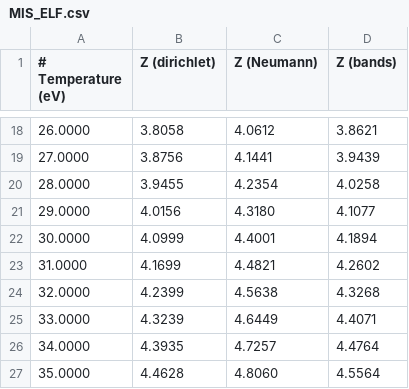
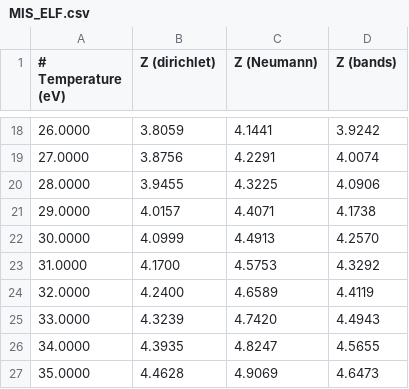
Before and after one commit to atomec-project/mean_ionization_paper, a CSV file: results/Aluminium/expt_comp_1/MIS_ELF.csv, drawn as a sheet; only a part is shown, gaps mark what is left out; the diff covers the shown part only.

```diff
--- a/results/Aluminium/expt_comp_1/MIS_ELF.csv
+++ b/results/Aluminium/expt_comp_1/MIS_ELF.csv
@@ -18,10 +18,10 @@
- 26.0000,  3.8058,  4.0612,  3.8621
- 27.0000,  3.8756,  4.1441,  3.9439
- 28.0000,  3.9455,  4.2354,  4.0258
- 29.0000,  4.0156,  4.3180,  4.1077
- 30.0000,  4.0999,  4.4001,  4.1894
- 31.0000,  4.1699,  4.4821,  4.2602
- 32.0000,  4.2399,  4.5638,  4.3268
- 33.0000,  4.3239,  4.6449,  4.4071
- 34.0000,  4.3935,  4.7257,  4.4764
- 35.0000,  4.4628,  4.8060,  4.5564
+ 26.0000,  3.8059,  4.1441,  3.9242
+ 27.0000,  3.8756,  4.2291,  4.0074
+ 28.0000,  3.9455,  4.3225,  4.0906
+ 29.0000,  4.0157,  4.4071,  4.1738
+ 30.0000,  4.0999,  4.4913,  4.2570
+ 31.0000,  4.1700,  4.5753,  4.3292
+ 32.0000,  4.2400,  4.6589,  4.4119
+ 33.0000,  4.3239,  4.7420,  4.4943
+ 34.0000,  4.3935,  4.8247,  4.5655
+ 35.0000,  4.4628,  4.9069,  4.6473
```
Also changed, not shown: 32 edited cells elsewhere in this file.
